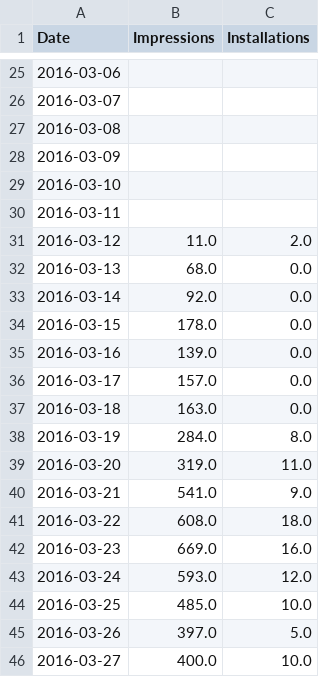
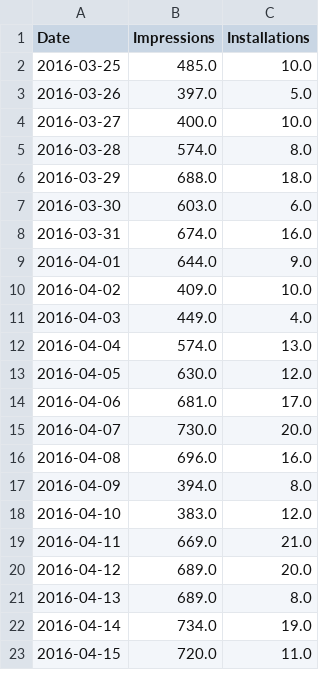
Before and after one commit to nchah/chrome-extension-starter, a CSV file: stats/data-theme-unicorn-v1.csv, drawn as a sheet; only a part is shown, gaps mark what is left out; the shorter side is filled out with more unchanged rows; the diff covers the shown part only.

```diff
--- a/stats/data-theme-unicorn-v1.csv
+++ b/stats/data-theme-unicorn-v1.csv
@@ -25,20 +2 @@
-"2016-03-06","",""
-"2016-03-07","",""
-"2016-03-08","",""
-"2016-03-09","",""
-"2016-03-10","",""
-"2016-03-11","",""
-"2016-03-12","11.0","2.0"
-"2016-03-13","68.0","0.0"
-"2016-03-14","92.0","0.0"
-"2016-03-15","178.0","0.0"
-"2016-03-16","139.0","0.0"
-"2016-03-17","157.0","0.0"
-"2016-03-18","163.0","0.0"
-"2016-03-19","284.0","8.0"
-"2016-03-20","319.0","11.0"
-"2016-03-21","541.0","9.0"
-"2016-03-22","608.0","18.0"
-"2016-03-23","669.0","16.0"
-"2016-03-24","593.0","12.0"
 "2016-03-25","485.0","10.0"
```
Also changed, not shown: 42 added rows and 23 removed rows elsewhere in this file, stats/data-theme-dark-v1.csv, 1 other file.
